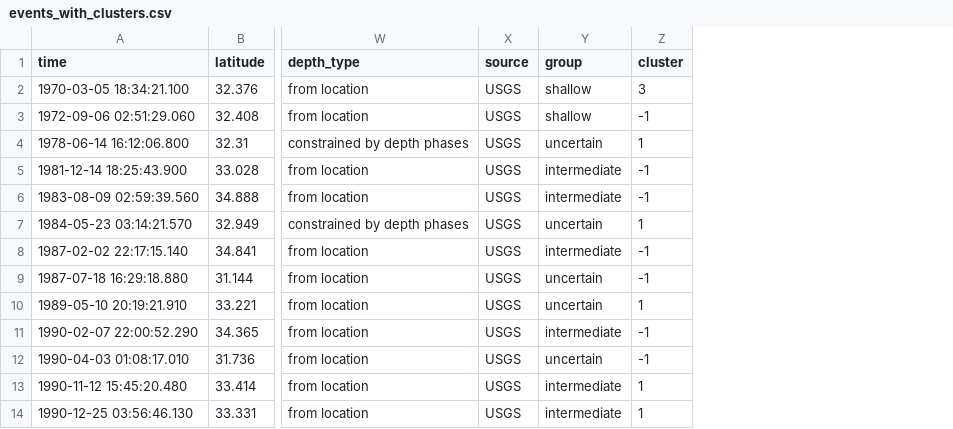
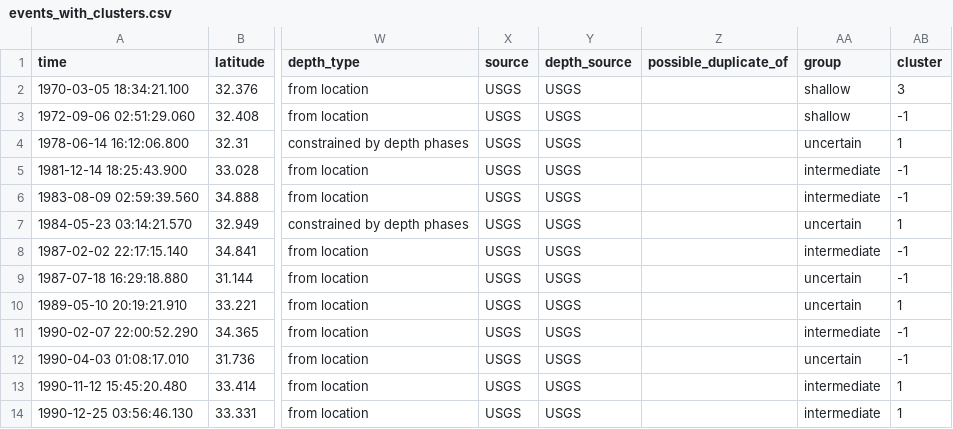
Before and after one commit to meuu09/aimlproj, a CSV file: results/excluding_fixed/depth_clusters/events_with_clusters.csv, drawn as a sheet; only a part is shown, gaps mark what is left out; the diff names each change by its address in the sheet, - before the commit and + after, or states it on an @@ line.

```diff
--- a/results/excluding_fixed/depth_clusters/events_with_clusters.csv
+++ b/results/excluding_fixed/depth_clusters/events_with_clusters.csv
+column Y (depth_source), rows 2-14: all USGS
+column Z (possible_duplicate_of), empty
```
Also changed, not shown: results/excluding_fixed/catalog_M4.4_1990plus.csv, results/excluding_fixed/kishtwar/kishtwar_catalog.csv, 27 other files.
